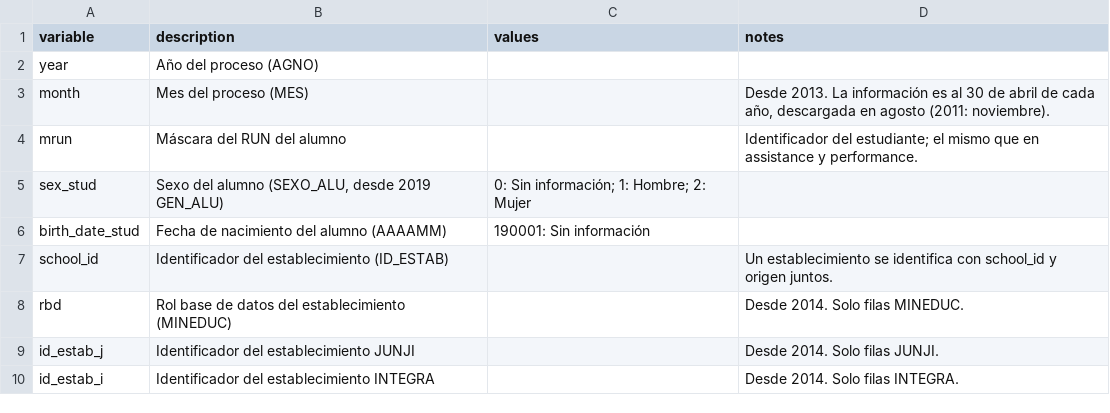
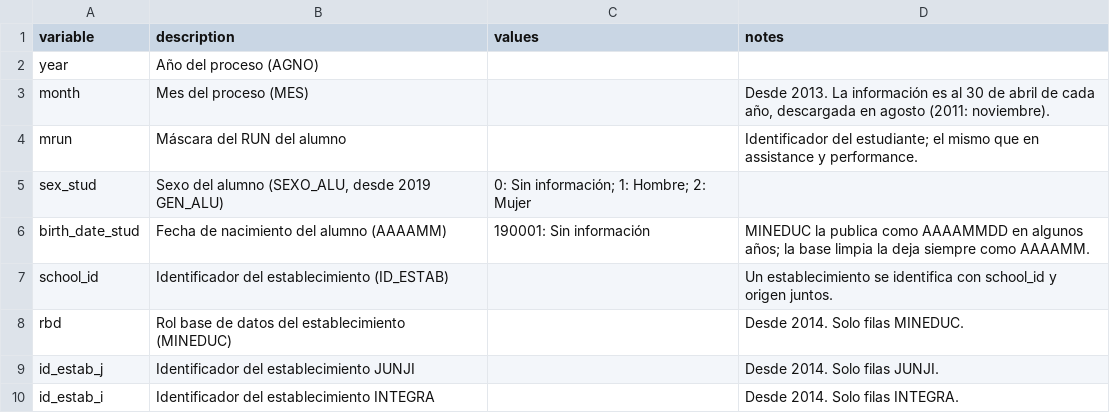
Before and after one commit to jparedes-m/ChileEduc, a CSV file: config/descriptions/kinder.csv, drawn as a sheet; only a part is shown.

```diff
--- a/config/descriptions/kinder.csv
+++ b/config/descriptions/kinder.csv
@@ -5,3 +5,3 @@ mrun,Máscara del RUN del alumno,,Identificador del estudiante; el mismo que en
 sex_stud,"Sexo del alumno (SEXO_ALU, desde 2019 GEN_ALU)",0: Sin información; 1: Hombre; 2: Mujer,
-birth_date_stud,Fecha de nacimiento del alumno (AAAAMM),190001: Sin información,
+birth_date_stud,Fecha de nacimiento del alumno (AAAAMM),190001: Sin información,MINEDUC la publica como AAAAMMDD en algunos años; la base limpia la deja siempre como AAAAMM.
 school_id,Identificador del establecimiento (ID_ESTAB),,Un establecimiento se identifica con school_id y origen juntos.
```
Also changed, not shown: config/descriptions/assistance.csv, config/descriptions/performance.csv, 3 other files.
